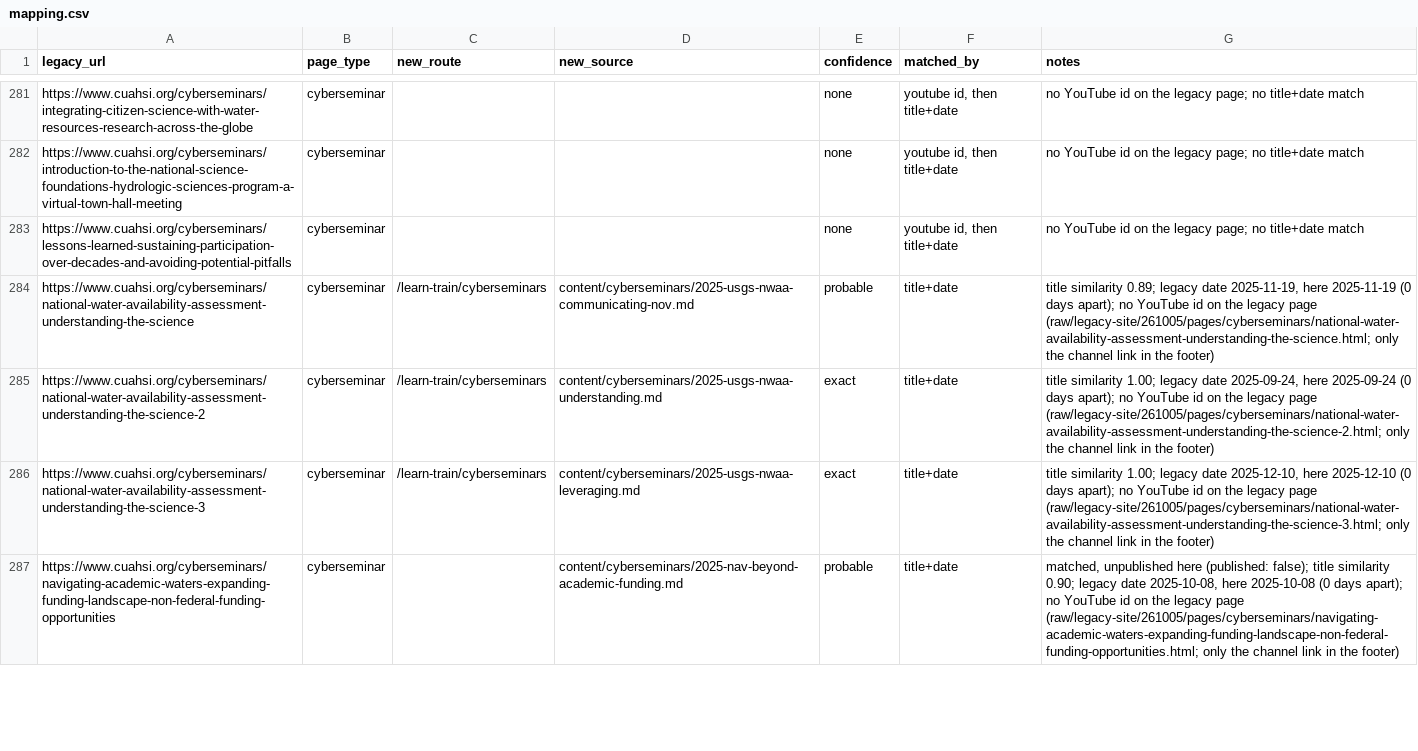
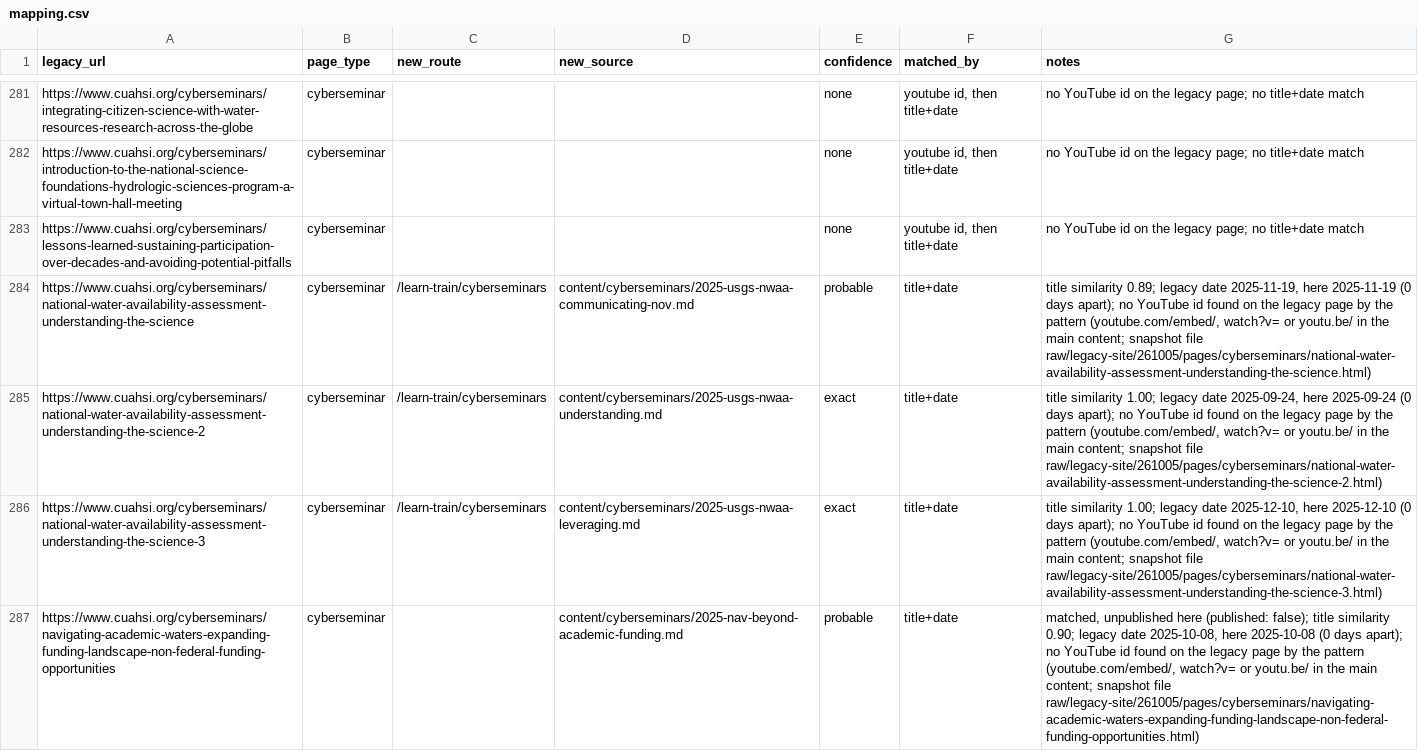
Before and after one commit to CUAHSI/CUAHSI3-website, a CSV file: agent/parity/mapping.csv, drawn as a sheet; only a part is shown, gaps mark what is left out; the diff covers the shown part only; the diff names each change by its address in the sheet, - before the commit and + after, or states it on an @@ line.

```diff
--- a/agent/parity/mapping.csv
+++ b/agent/parity/mapping.csv
-G284 (notes): …YouTube id on the legacy page (raw/legacy-site/261005/pages/cyberseminars/national-water-availability-assessment-understanding-the-science.html; only the channel link in the footer)
+G284 (notes): …YouTube id found on the legacy page by the pattern (youtube.com/embed/, watch?v= or youtu.be/ in the main content; snapshot file raw/legacy-site/261005/pages/cyberseminars/national-water-availability-assessment-understanding-the-science.html)
-G285 (notes): …YouTube id on the legacy page (raw/legacy-site/261005/pages/cyberseminars/national-water-availability-assessment-understanding-the-science-2.html; only the channel link in the footer)
+G285 (notes): …YouTube id found on the legacy page by the pattern (youtube.com/embed/, watch?v= or youtu.be/ in the main content; snapshot file raw/legacy-site/261005/pages/cyberseminars/national-water-availability-assessment-understanding-the-science-2.html)
-G286 (notes): …YouTube id on the legacy page (raw/legacy-site/261005/pages/cyberseminars/national-water-availability-assessment-understanding-the-science-3.html; only the channel link in the footer)
+G286 (notes): …YouTube id found on the legacy page by the pattern (youtube.com/embed/, watch?v= or youtu.be/ in the main content; snapshot file raw/legacy-site/261005/pages/cyberseminars/national-water-availability-assessment-understanding-the-science-3.html)
-G287 (notes): …YouTube id on the legacy page (raw/legacy-site/261005/pages/cyberseminars/navigating-academic-waters-expanding-funding-landscape-non-federal-funding-opportunities.html; only the channel link in the footer)
+G287 (notes): …YouTube id found on the legacy page by the pattern (youtube.com/embed/, watch?v= or youtu.be/ in the main content; snapshot file raw/legacy-site/261005/pages/cyberseminars/navigating-academic-waters-expanding-funding-landscape-non-federal-funding-opportunities.html)
```
Also changed, not shown: 7 edited cells elsewhere in this file, 4 other files.
